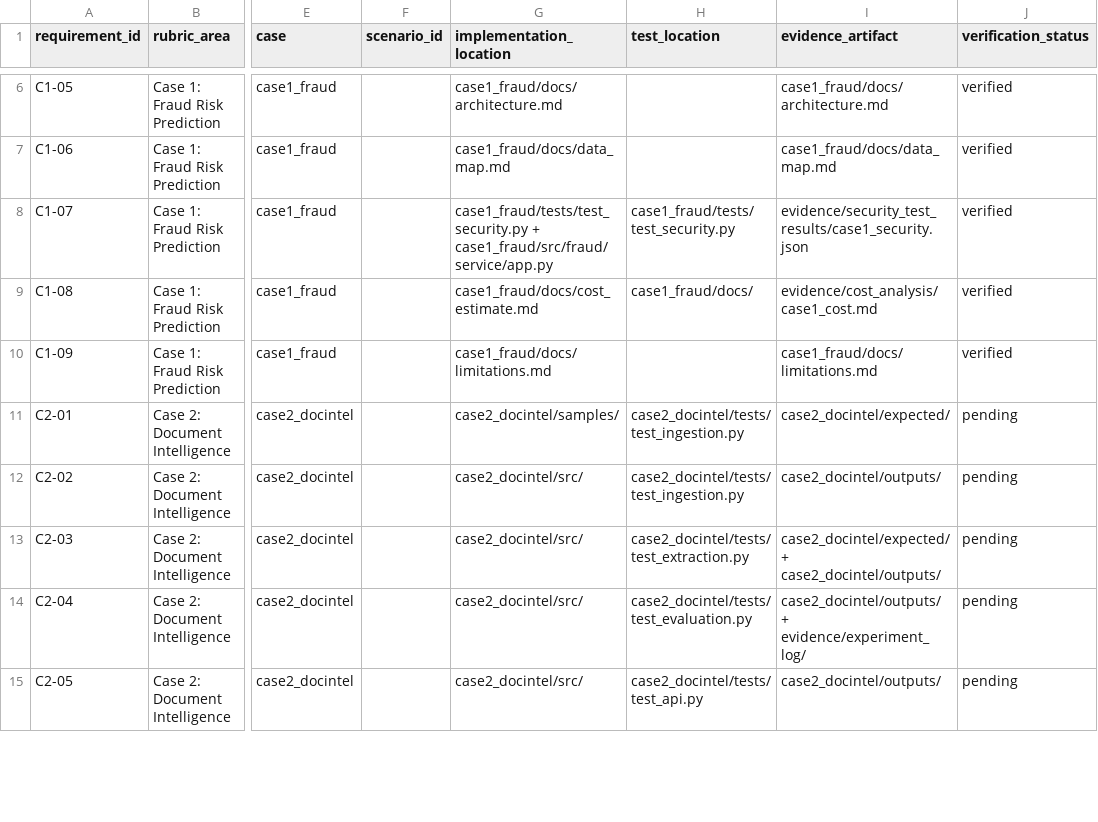
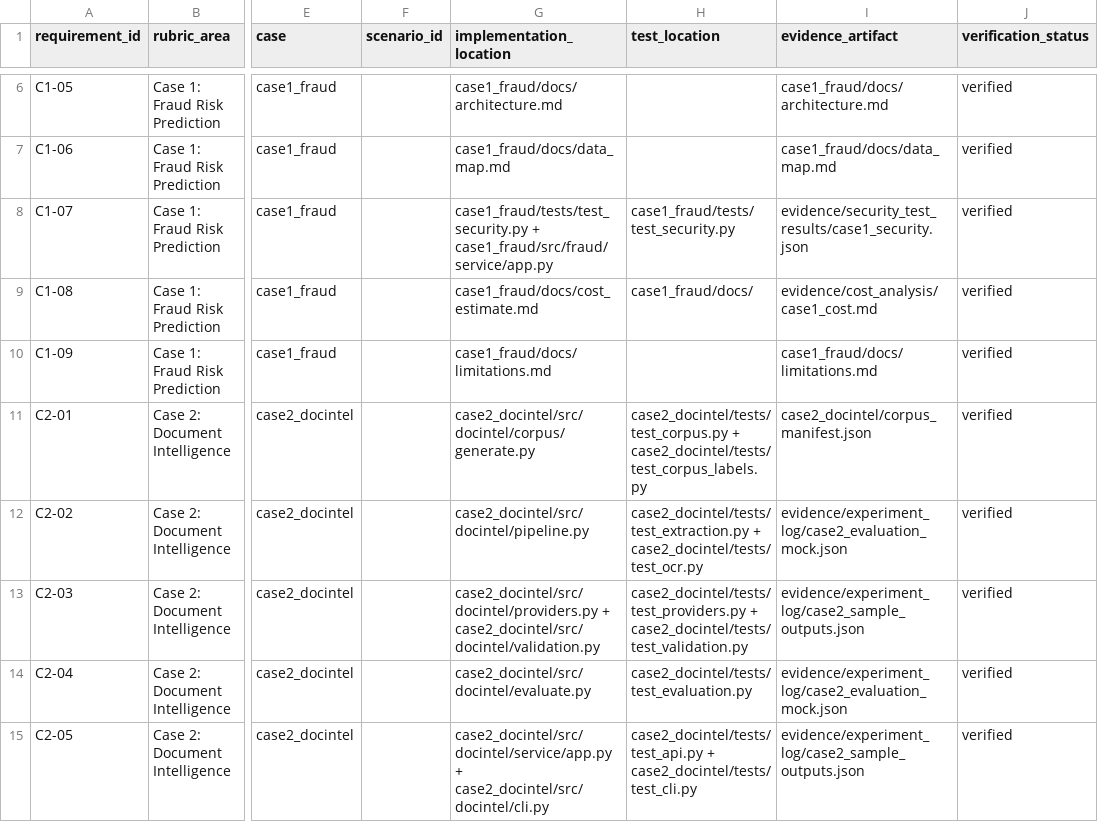
Before and after one commit to fhadzr/assesment, a CSV file: evidence/assessment_traceability.csv, drawn as a sheet; only a part is shown, gaps mark what is left out; the diff covers the shown part only; the diff names each change by its address in the sheet, - before the commit and + after, or states it on an @@ line.

Commit message:
feat: implement case 2 document intelligence

```diff
--- a/evidence/assessment_traceability.csv
+++ b/evidence/assessment_traceability.csv
-G11 (implementation_location): case2_docintel/samples/
+G11 (implementation_location): case2_docintel/src/docintel/corpus/generate.py
-H11 (test_location): case2_docintel/tests/test_ingestion.py
+H11 (test_location): case2_docintel/tests/test_corpus.py + case2_docintel/tests/test_corpus_labels.py
-I11 (evidence_artifact): case2_docintel/expected/
+I11 (evidence_artifact): case2_docintel/corpus_manifest.json
-J11:J15 (verification_status): pending
+J11:J15 (verification_status): verified
-G12 (implementation_location): case2_docintel/src/
+G12 (implementation_location): case2_docintel/src/docintel/pipeline.py
-H12 (test_location): case2_docintel/tests/test_ingestion.py
+H12 (test_location): case2_docintel/tests/test_extraction.py + case2_docintel/tests/test_ocr.py
-I12 (evidence_artifact): case2_docintel/outputs/
+I12 (evidence_artifact): evidence/experiment_log/case2_evaluation_mock.json
-G13 (implementation_location): case2_docintel/src/
+G13 (implementation_location): case2_docintel/src/docintel/providers.py + case2_docintel/src/docintel/validation.py
-H13 (test_location): case2_docintel/tests/test_extraction.py
+H13 (test_location): case2_docintel/tests/test_providers.py + case2_docintel/tests/test_validation.py
-I13 (evidence_artifact): case2_docintel/expected/ + case2_docintel/outputs/
+I13 (evidence_artifact): evidence/experiment_log/case2_sample_outputs.json
-G14 (implementation_location): case2_docintel/src/
+G14 (implementation_location): case2_docintel/src/docintel/evaluate.py
-I14 (evidence_artifact): case2_docintel/outputs/ + evidence/experiment_log/
+I14 (evidence_artifact): evidence/experiment_log/case2_evaluation_mock.json
-G15 (implementation_location): case2_docintel/src/
+G15 (implementation_location): case2_docintel/src/docintel/service/app.py + case2_docintel/src/docintel/cli.py
-H15 (test_location): case2_docintel/tests/test_api.py
+H15 (test_location): case2_docintel/tests/test_api.py + case2_docintel/tests/test_cli.py
-I15 (evidence_artifact): case2_docintel/outputs/
+I15 (evidence_artifact): evidence/experiment_log/case2_sample_outputs.json
```
Also changed, not shown: 4 added rows and 15 edited cells elsewhere in this file, 42 other files.
